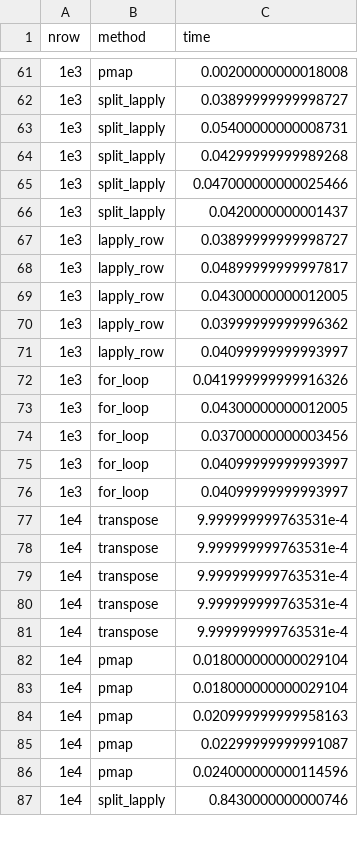
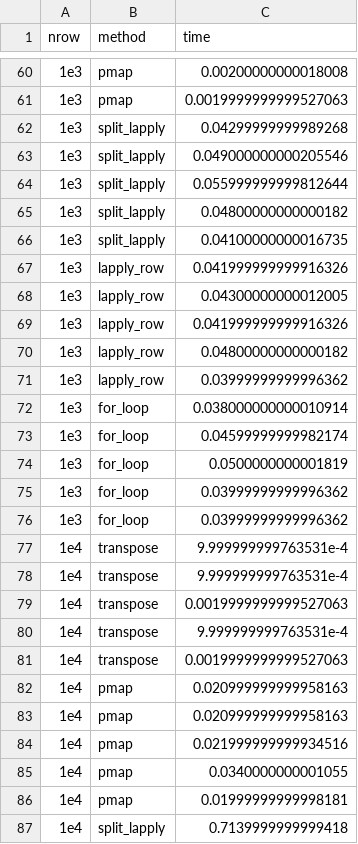
Before and after one commit to jennybc/row-oriented-workflows, a CSV file: row-benchmark.csv, drawn as a sheet; only a part is shown, gaps mark what is left out; the diff covers the shown part only.

```diff
--- a/row-benchmark.csv
+++ b/row-benchmark.csv
@@ -61,27 +60,28 @@ nrow,method,time
 1e3,pmap,0.00200000000018008
-1e3,split_lapply,0.03899999999998727
-1e3,split_lapply,0.05400000000008731
+1e3,pmap,0.0019999999999527063
 1e3,split_lapply,0.04299999999989268
-1e3,split_lapply,0.047000000000025466
-1e3,split_lapply,0.0420000000001437
-1e3,lapply_row,0.03899999999998727
-1e3,lapply_row,0.04899999999997817
+1e3,split_lapply,0.049000000000205546
+1e3,split_lapply,0.055999999999812644
+1e3,split_lapply,0.04800000000000182
+1e3,split_lapply,0.04100000000016735
+1e3,lapply_row,0.041999999999916326
 1e3,lapply_row,0.04300000000012005
+1e3,lapply_row,0.041999999999916326
+1e3,lapply_row,0.04800000000000182
 1e3,lapply_row,0.03999999999996362
-1e3,lapply_row,0.04099999999993997
-1e3,for_loop,0.041999999999916326
-1e3,for_loop,0.04300000000012005
-1e3,for_loop,0.03700000000003456
-1e3,for_loop,0.04099999999993997
-1e3,for_loop,0.04099999999993997
+1e3,for_loop,0.038000000000010914
+1e3,for_loop,0.04599999999982174
+1e3,for_loop,0.0500000000001819
+1e3,for_loop,0.03999999999996362
+1e3,for_loop,0.03999999999996362
 1e4,transpose,9.999999999763531e-4
 1e4,transpose,9.999999999763531e-4
+1e4,transpose,0.0019999999999527063
 1e4,transpose,9.999999999763531e-4
-1e4,transpose,9.999999999763531e-4
-1e4,transpose,9.999999999763531e-4
-1e4,pmap,0.018000000000029104
-1e4,pmap,0.018000000000029104
+1e4,transpose,0.0019999999999527063
 1e4,pmap,0.020999999999958163
-1e4,pmap,0.02299999999991087
-1e4,pmap,0.024000000000114596
-1e4,split_lapply,0.8430000000000746
+1e4,pmap,0.020999999999958163
+1e4,pmap,0.021999999999934516
+1e4,pmap,0.0340000000001055
+1e4,pmap,0.01999999999998181
+1e4,split_lapply,0.7139999999999418
```
Also changed, not shown: 7 added rows, 8 removed rows, 4 moved rows and 48 edited cells elsewhere in this file, col-benchmark.csv, 3 other files.
